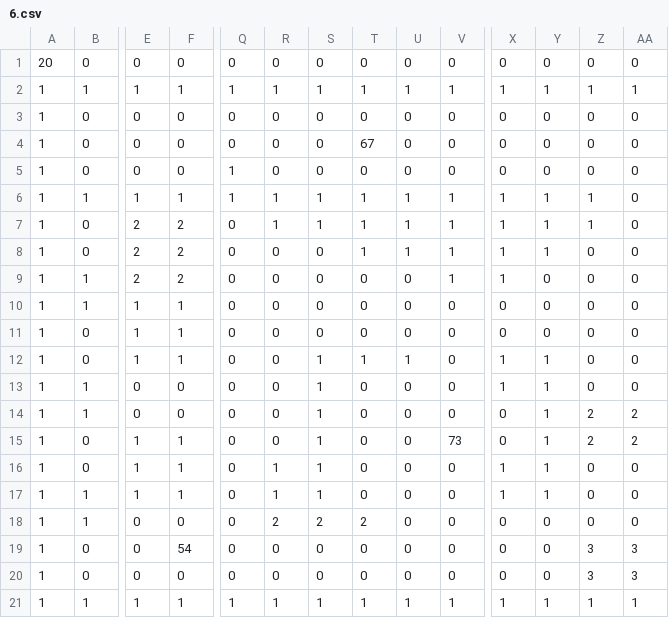
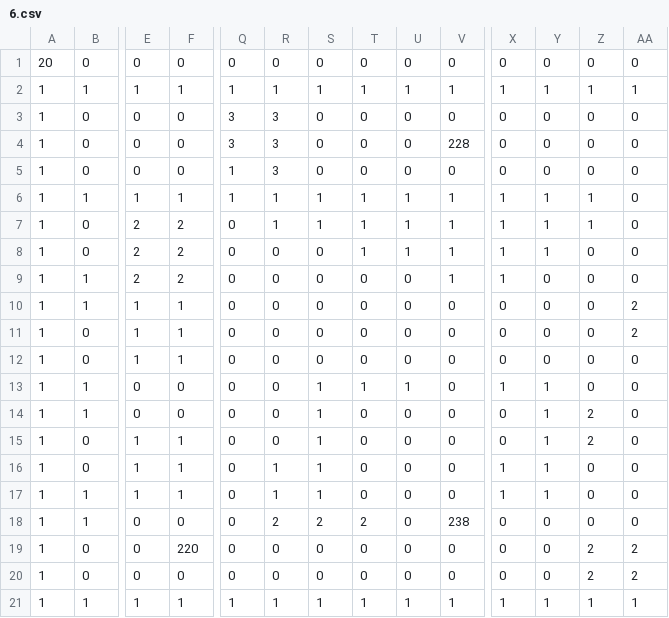
Before and after one commit to SGBaka/Studio-Project-4, a CSV file: Source/Life/GameData/Maps/6.csv, drawn as a sheet; only a part is shown, gaps mark what is left out; the diff names each change by its address in the sheet, - before the commit and + after, or states it on an @@ line.

```diff
--- a/Source/Life/GameData/Maps/6.csv
+++ b/Source/Life/GameData/Maps/6.csv
-Q3:Q4: 0
+Q3:Q4: 3
-R3:R5: 0
+R3:R5: 3
-T4: 67
+T4: 0
-V4: 0
+V4: 228
-AA10:AA11: 0
+AA10:AA11: 2
-S12: 1
+S12: 0
-T12: 1
+T12: 0
-U12: 1
+U12: 0
-X12: 1
+X12: 0
-Y12: 1
+Y12: 0
-T13: 0
+T13: 1
-U13: 0
+U13: 1
-AA14:AA15: 2
+AA14:AA15: 0
-V15: 73
+V15: 0
-V18: 0
+V18: 238
-F19: 54
+F19: 220
-Z19:Z20: 3
+Z19:Z20: 2
-AA19:AA20: 3
+AA19:AA20: 2
```
Also changed, not shown: 3 other files.
